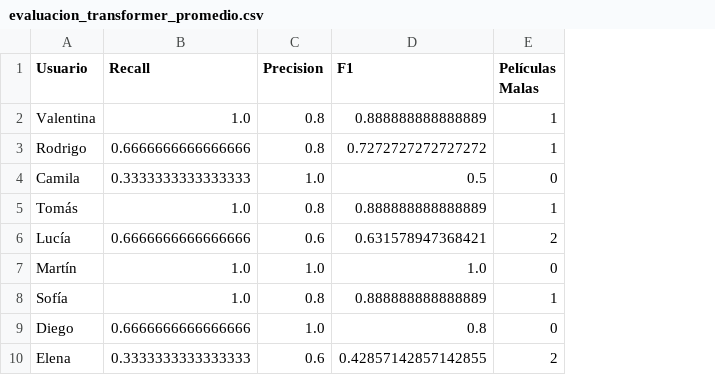
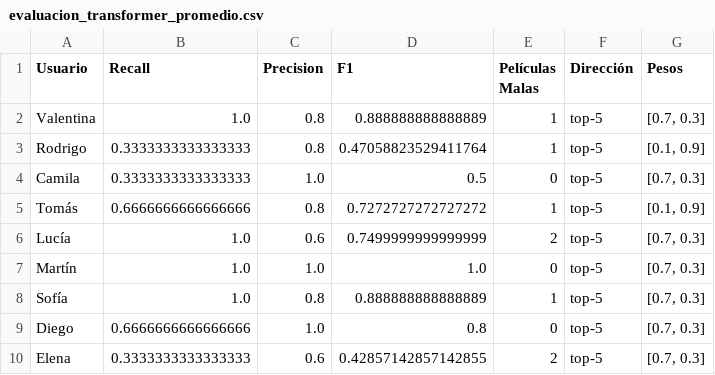
Before and after one commit to nazarenomm/Sistema-de-recomendacion-de-peliculas, a CSV file: evals/evaluacion_transformer_promedio.csv, drawn as a sheet; the diff names each change by its address in the sheet, - before the commit and + after, or states it on an @@ line.

```diff
--- a/evals/evaluacion_transformer_promedio.csv
+++ b/evals/evaluacion_transformer_promedio.csv
+column F (Dirección), rows 2-10: all top-5
+column G (Pesos), rows 2-10: [0.7, 0.3] | [0.1, 0.9] | [0.7, 0.3] | [0.1, 0.9] | [0.7, 0.3] | [0.7, 0.3] | [0.7, 0.3] | [0.7, 0.3] | [0.7, 0.3]
-B3 (Recall): 0.6666666666666666
+B3 (Recall): 0.3333333333333333
-D3 (F1): 0.7272727272727272
+D3 (F1): 0.47058823529411764
-B5 (Recall): 1.0
+B5 (Recall): 0.6666666666666666
-D5 (F1): 0.888888888888889
+D5 (F1): 0.7272727272727272
-B6 (Recall): 0.6666666666666666
+B6 (Recall): 1.0
-D6 (F1): 0.631578947368421
+D6 (F1): 0.7499999999999999
```
Also changed, not shown: evals/evaluacion_transformer.csv, 2 other files.
